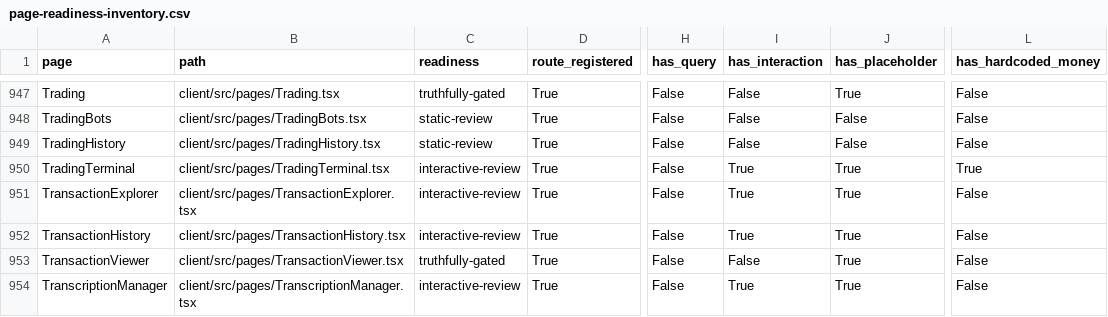
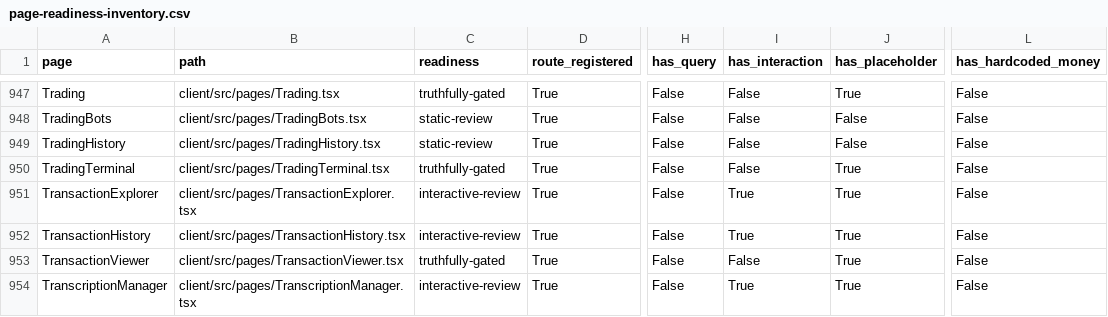
Before and after one commit to skylerblue333/skycoin4444, a CSV file: docs/page-readiness-inventory.csv, drawn as a sheet; only a part is shown, gaps mark what is left out; the diff names each change by its address in the sheet, - before the commit and + after, or states it on an @@ line.

```diff
--- a/docs/page-readiness-inventory.csv
+++ b/docs/page-readiness-inventory.csv
-C950 (readiness): interactive-review
+C950 (readiness): truthfully-gated
-I950 (has_interaction): True
+I950 (has_interaction): False
-L950 (has_hardcoded_money): True
+L950 (has_hardcoded_money): False
```
Also changed, not shown: 1 other file.
